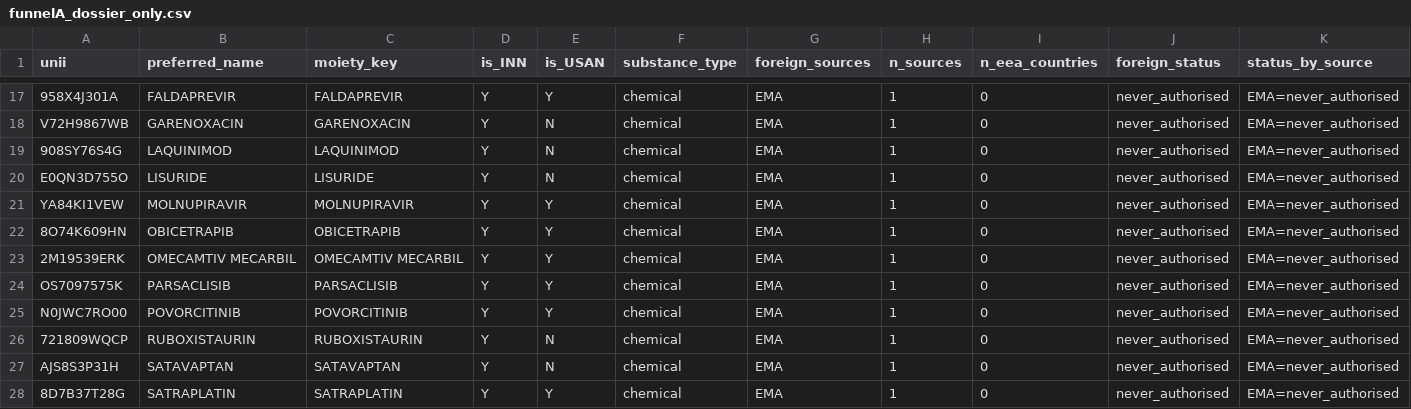
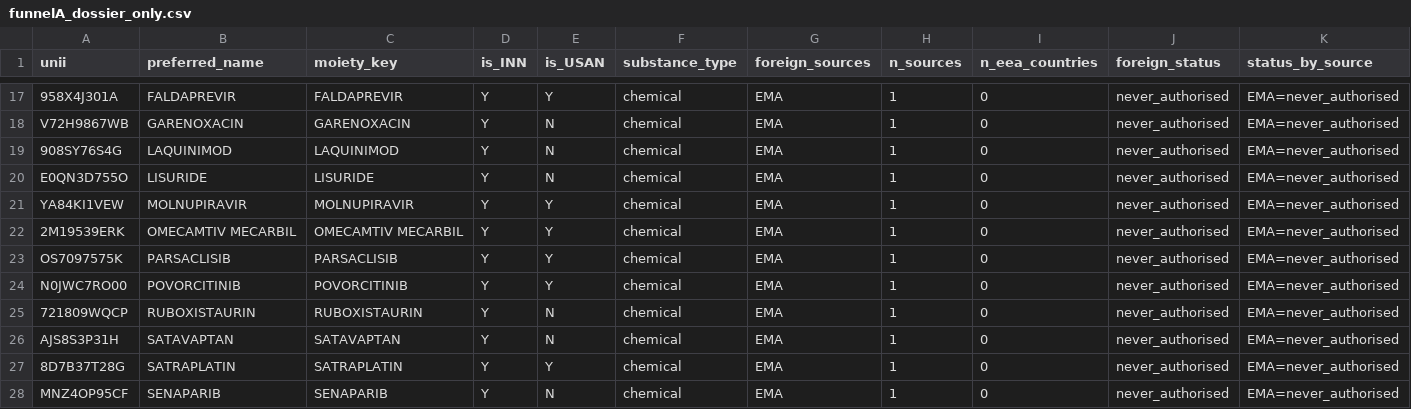
Before and after one commit to CarterPry/RareDiseaseHedge, a CSV file: pipeline/data/out/funnelA_dossier_only.csv, drawn as a sheet; only a part is shown, gaps mark what is left out; the shorter side is filled out with more unchanged rows; rows hold the shown columns only; the diff names each change by its address in the sheet, - before the commit and + after, or states it on an @@ line.

```diff
--- a/pipeline/data/out/funnelA_dossier_only.csv
+++ b/pipeline/data/out/funnelA_dossier_only.csv
-row 22: 8O74K609HN | OBICETRAPIB | OBICETRAPIB | Y | Y | chemical | EMA | 1 | 0 | never_authorised | EMA=never_authorised
```
Also changed, not shown: pipeline/data/out/funnelA_candidates.csv, pipeline/data/out/funnelA_unnamed_excipients.csv, 6 other files.
